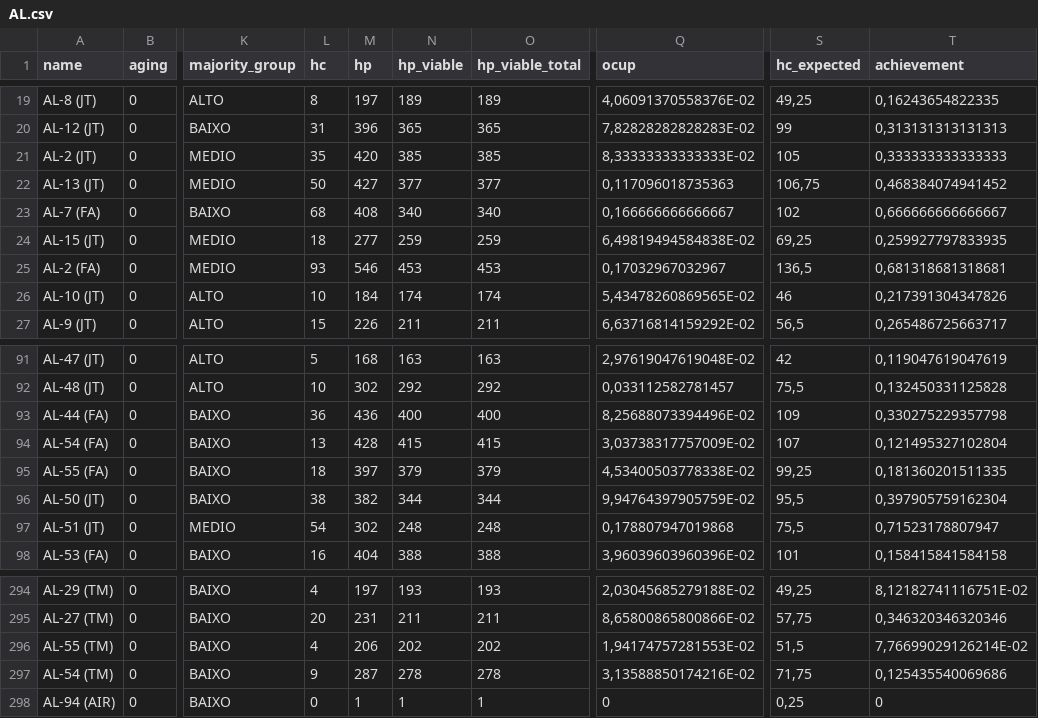
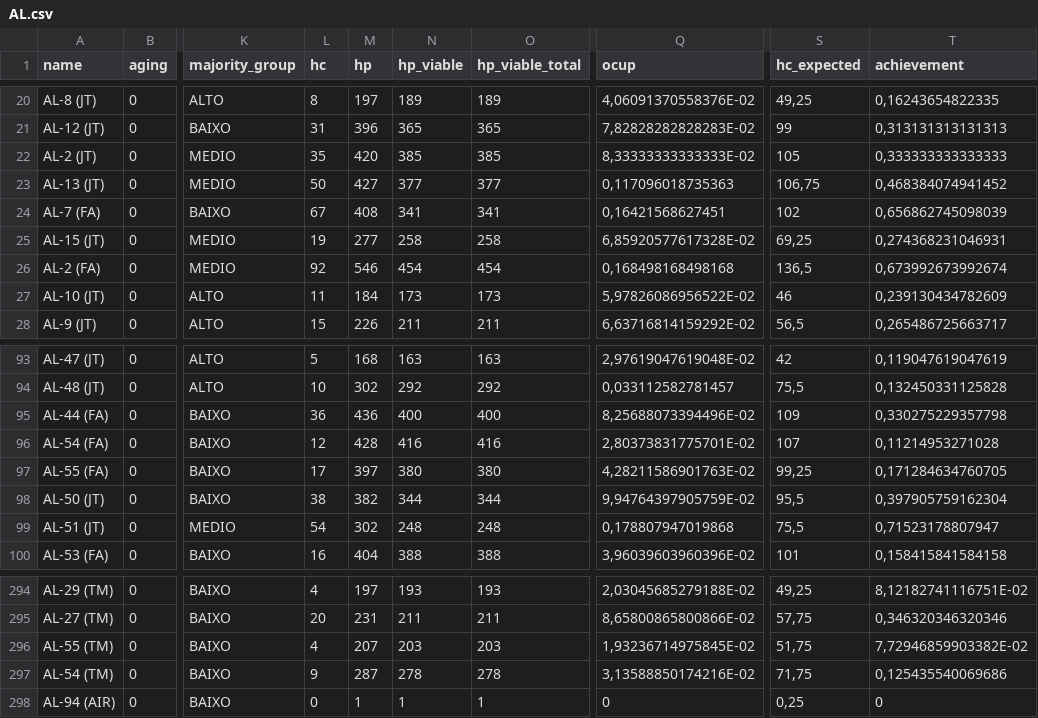
Before and after one commit to timercs/kmz, a CSV file: csv/AL.csv, drawn as a sheet; only a part is shown, gaps mark what is left out; addresses are those after the commit; the diff covers the shown part only; the diff names each change by its address in the sheet, - before the commit and + after, or states it on an @@ line.

```diff
--- a/csv/AL.csv
+++ b/csv/AL.csv
-L24 (hc): 68
+L24 (hc): 67
-N24 (hp_viable): 340
+N24 (hp_viable): 341
-O24 (hp_viable_total): 340
+O24 (hp_viable_total): 341
-Q24 (ocup): 0,166666666666667
+Q24 (ocup): 0,16421568627451
-T24 (achievement): 0,666666666666667
+T24 (achievement): 0,656862745098039
-L25 (hc): 18
+L25 (hc): 19
-N25 (hp_viable): 259
+N25 (hp_viable): 258
-O25 (hp_viable_total): 259
+O25 (hp_viable_total): 258
-Q25 (ocup): 6,49819494584838E-02
+Q25 (ocup): 6,85920577617328E-02
-T25 (achievement): 0,259927797833935
+T25 (achievement): 0,274368231046931
-L26 (hc): 93
+L26 (hc): 92
-N26 (hp_viable): 453
+N26 (hp_viable): 454
-O26 (hp_viable_total): 453
+O26 (hp_viable_total): 454
-Q26 (ocup): 0,17032967032967
+Q26 (ocup): 0,168498168498168
-T26 (achievement): 0,681318681318681
+T26 (achievement): 0,673992673992674
-L27 (hc): 10
+L27 (hc): 11
-N27 (hp_viable): 174
+N27 (hp_viable): 173
-O27 (hp_viable_total): 174
+O27 (hp_viable_total): 173
-Q27 (ocup): 5,43478260869565E-02
+Q27 (ocup): 5,97826086956522E-02
-T27 (achievement): 0,217391304347826
+T27 (achievement): 0,239130434782609
-L96 (hc): 13
+L96 (hc): 12
-N96 (hp_viable): 415
+N96 (hp_viable): 416
-O96 (hp_viable_total): 415
+O96 (hp_viable_total): 416
-Q96 (ocup): 3,03738317757009E-02
+Q96 (ocup): 2,80373831775701E-02
-T96 (achievement): 0,121495327102804
+T96 (achievement): 0,11214953271028
-L97 (hc): 18
+L97 (hc): 17
-N97 (hp_viable): 379
+N97 (hp_viable): 380
-O97 (hp_viable_total): 379
+O97 (hp_viable_total): 380
-Q97 (ocup): 4,53400503778338E-02
+Q97 (ocup): 4,28211586901763E-02
-T97 (achievement): 0,181360201511335
+T97 (achievement): 0,171284634760705
-M296 (hp): 206
+M296 (hp): 207
-N296 (hp_viable): 202
+N296 (hp_viable): 203
-O296 (hp_viable_total): 202
+O296 (hp_viable_total): 203
-Q296 (ocup): 1,94174757281553E-02
+Q296 (ocup): 1,93236714975845E-02
-S296 (hc_expected): 51,5
+S296 (hc_expected): 51,75
-T296 (achievement): 7,76699029126214E-02
+T296 (achievement): 7,72946859903382E-02
```
Also changed, not shown: 2 moved rows and 155 edited cells elsewhere in this file, csv/AC.csv, csv/AP.csv, 4 other files.
